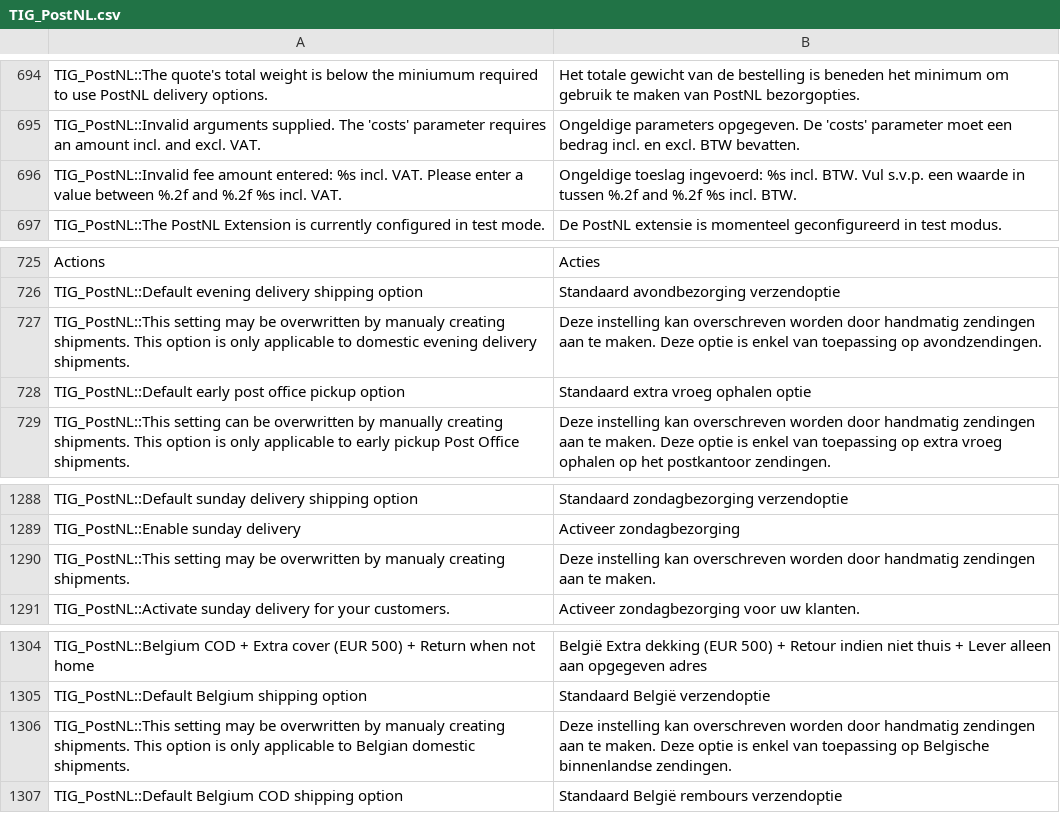
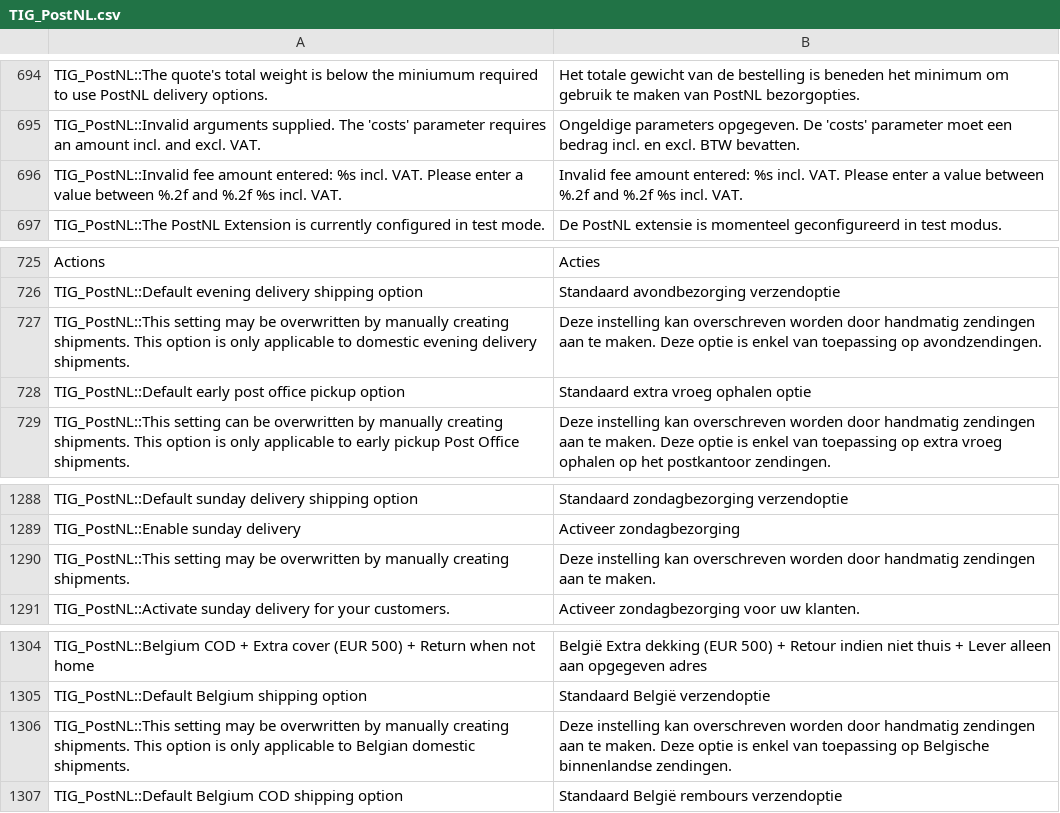
Before and after one commit to postnl/postnl-magento1-End-of-life, a CSV file: app/locale/nl_NL/TIG_PostNL.csv, drawn as a sheet; only a part is shown, gaps mark what is left out; the diff covers the shown part only.

```diff
--- a/app/locale/nl_NL/TIG_PostNL.csv
+++ b/app/locale/nl_NL/TIG_PostNL.csv
@@ -697,3 +697,3 @@ TIG_PostNL::The quote's total weight is below the miniumum required to use PostN
 TIG_PostNL::Invalid arguments supplied. The 'costs' parameter requires an amount incl. and excl. VAT.,Ongeldige parameters opgegeven. De 'costs' parameter moet een bedrag incl. en excl. BTW bevatten.
-TIG_PostNL::Invalid fee amount entered: %s incl. VAT. Please enter a value between %.2f and %.2f %s incl. VAT.,"Ongeldige toeslag ingevoerd: %s incl. BTW. Vul s.v.p. een waarde in tussen %.2f and %.2f %s incl. BTW."
+TIG_PostNL::Invalid fee amount entered: %s incl. VAT. Please enter a value between %.2f and %.2f %s incl. VAT.,Invalid fee amount entered: %s incl. VAT. Please enter a value between %.2f and %.2f %s incl. VAT.
 TIG_PostNL::The PostNL Extension is currently configured in test mode.,De PostNL extensie is momenteel geconfigureerd in test modus.
@@ -728,3 +728,3 @@ Actions,Acties
 TIG_PostNL::Default evening delivery shipping option,Standaard avondbezorging verzendoptie
-TIG_PostNL::This setting may be overwritten by manualy creating shipments. This option is only applicable to domestic evening delivery shipments.,Deze instelling kan overschreven worden door handmatig zendingen aan te maken. Deze optie is enkel van toepassing op avondzendingen.
+TIG_PostNL::This setting may be overwritten by manually creating shipments. This option is only applicable to domestic evening delivery shipments.,Deze instelling kan overschreven worden door handmatig zendingen aan te maken. Deze optie is enkel van toepassing op avondzendingen.
 TIG_PostNL::Default early post office pickup option,Standaard extra vroeg ophalen optie
@@ -1292,3 +1292,3 @@ TIG_PostNL::Default sunday delivery shipping option,Standaard zondagbezorging ve
 TIG_PostNL::Enable sunday delivery,Activeer zondagbezorging
-TIG_PostNL::This setting may be overwritten by manualy creating shipments.,Deze instelling kan overschreven worden door handmatig zendingen aan te maken.
+TIG_PostNL::This setting may be overwritten by manually creating shipments.,Deze instelling kan overschreven worden door handmatig zendingen aan te maken.
 TIG_PostNL::Activate sunday delivery for your customers.,Activeer zondagbezorging voor uw klanten.
@@ -1308,3 +1308,3 @@ TIG_PostNL::Belgium COD + Extra cover (EUR 500) + Return when not home,België E
 TIG_PostNL::Default Belgium shipping option,Standaard België verzendoptie
-TIG_PostNL::This setting may be overwritten by manualy creating shipments. This option is only applicable to Belgian domestic shipments.,Deze instelling kan overschreven worden door handmatig zendingen aan te maken. Deze optie is enkel van toepassing op Belgische binnenlandse zendingen.
+TIG_PostNL::This setting may be overwritten by manually creating shipments. This option is only applicable to Belgian domestic shipments.,Deze instelling kan overschreven worden door handmatig zendingen aan te maken. Deze optie is enkel van toepassing op Belgische binnenlandse zendingen.
 TIG_PostNL::Default Belgium COD shipping option,Standaard België rembours verzendoptie
```
Also changed, not shown: 11 added rows, 3 removed rows and 6 edited cells elsewhere in this file, 14 other files.
